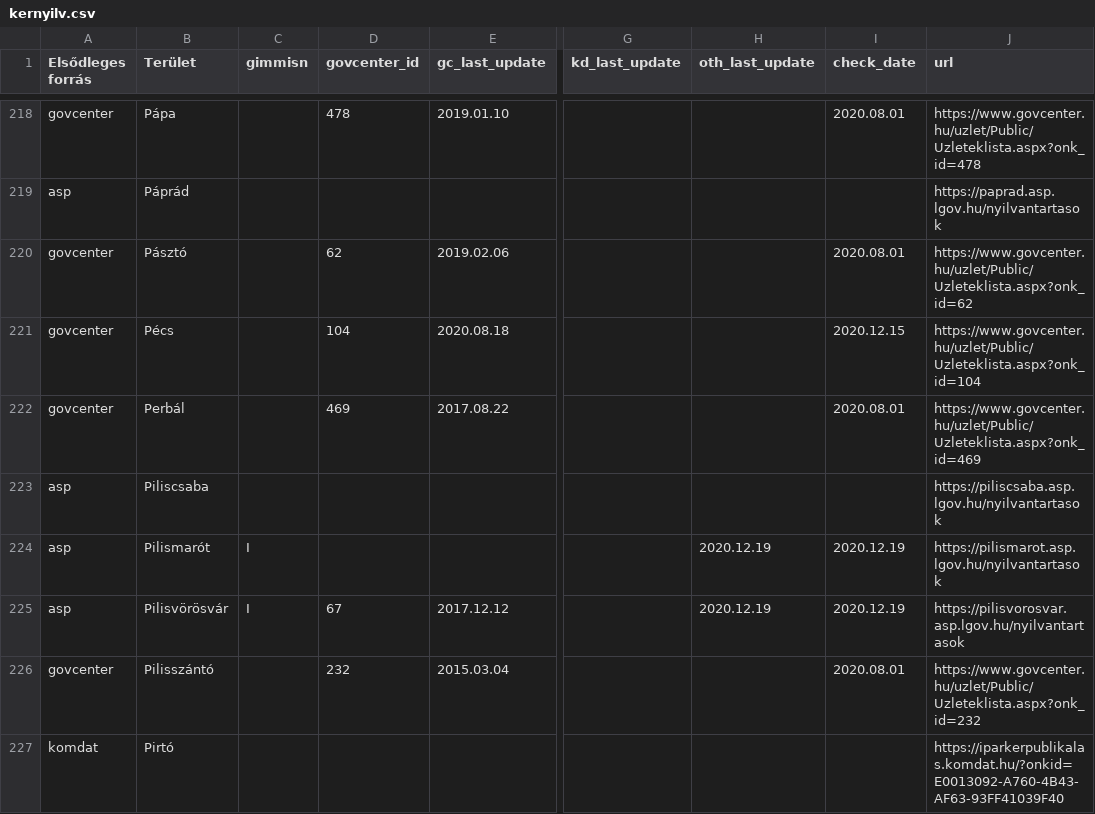
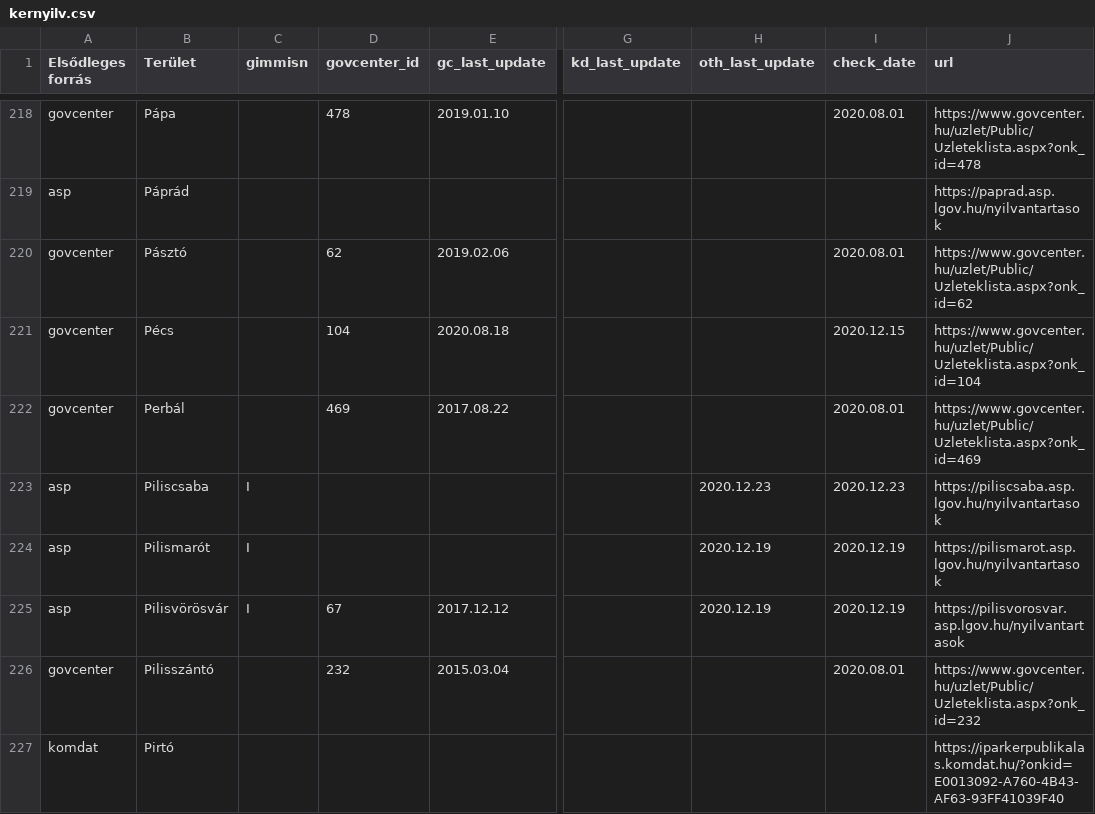
Before and after one commit to vasony/osm-gimmisn-reference, a CSV file: kernyilv.csv, drawn as a sheet; only a part is shown, gaps mark what is left out; the diff names each change by its address in the sheet, - before the commit and + after, or states it on an @@ line.

Commit message:
add Piliscsaba to gimmisn

```diff
--- a/kernyilv.csv
+++ b/kernyilv.csv
-C223 (gimmisn): (empty)
+C223 (gimmisn): I
-H223 (oth_last_update): (empty)
+H223 (oth_last_update): 2020.12.23
-I223 (check_date): (empty)
+I223 (check_date): 2020.12.23
```
